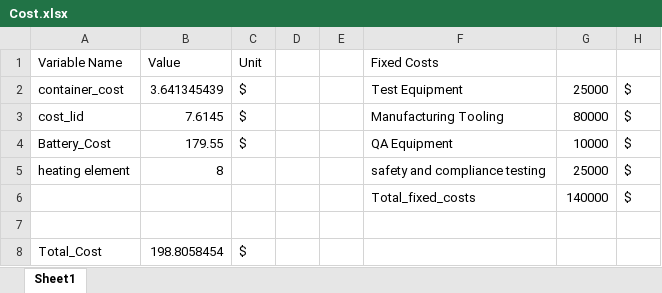
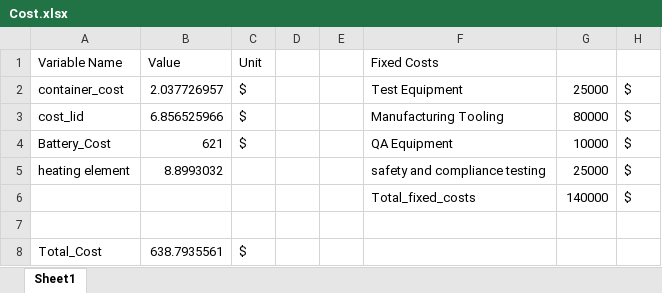
Before and after one commit to mbailey44/ASE6002PEK, an Excel workbook: Cost/Cost.xlsx, sheet Sheet1, drawn as a sheet; values as stored, in another font and other column widths than the file's, no borders; the diff names each change by its address in the sheet, - before the commit and + after, or states it on an @@ line.

```diff
--- a/Cost/Cost.xlsx (sheet Sheet1)
+++ b/Cost/Cost.xlsx (sheet Sheet1)
-B2 (Value): 3.641345439
+B2 (Value): 2.037726957
-B3 (Value): 7.6145
+B3 (Value): 6.856525966
-B4 (Value): 179.55
+B4 (Value): 621
-B5 (Value): 8
+B5 (Value): 8.8993032
-B8 (Value): 198.8058454
+B8 (Value): 638.7935561
```
Also changed, not shown: Battery_Capacity/Battery_Capacity.xlsx, Boils_per_Charge/Boils_per_Charge.xlsx, 30 other files.
